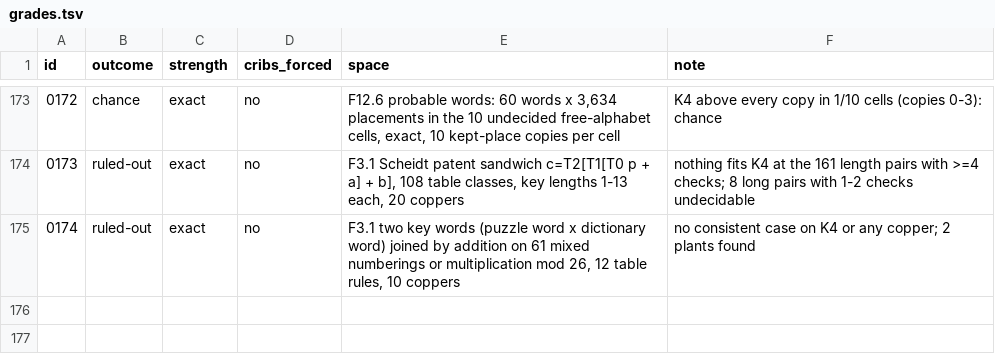
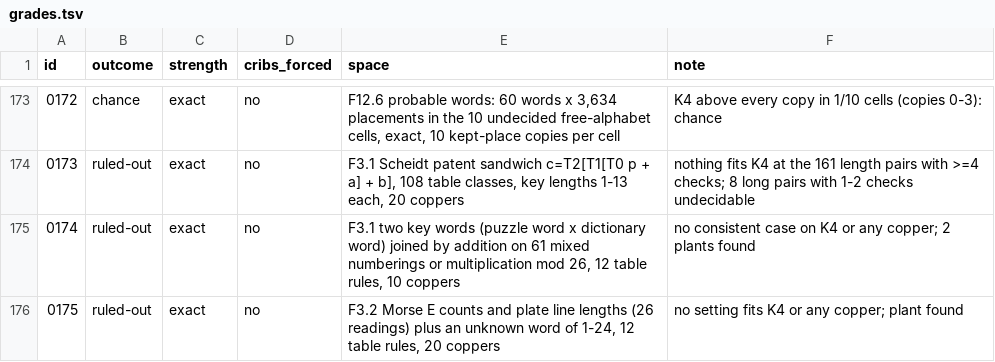
Before and after one commit to akaalias/k4, a TSV file: grades.tsv, drawn as a sheet; only a part is shown, gaps mark what is left out.

```diff
--- a/grades.tsv
+++ b/grades.tsv
@@ -175 +175,2 @@ id	outcome	strength	cribs_forced	space	note
 0174	ruled-out	exact	no	F3.1 two key words (puzzle word x dictionary word) joined by addition on 61 mixed numberings or multiplication mod 26, 12 table rules, 10 coppers	no consistent case on K4 or any copper; 2 plants found
+0175	ruled-out	exact	no	F3.2 Morse E counts and plate line lengths (26 readings) plus an unknown word of 1-24, 12 table rules, 20 coppers	no setting fits K4 or any copper; plant found
```
Also changed, not shown: 6 other files.
